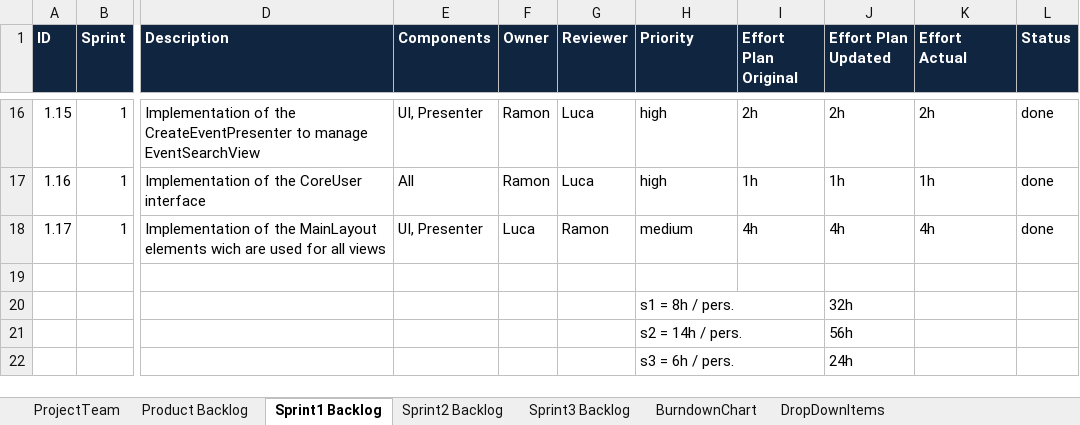
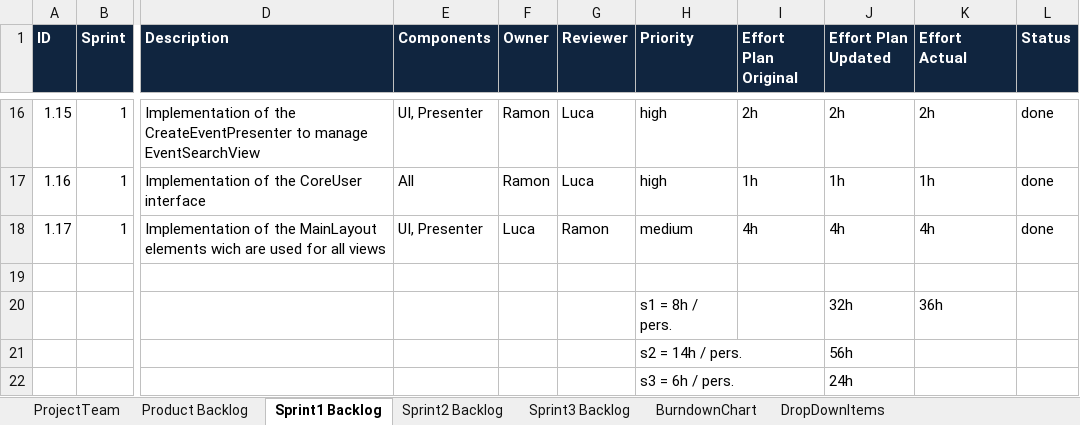
Before and after one commit to beyel3/ch.bfh.bti7081.s2020.black, an Excel workbook: doc/task07/CS2_Task7_Scrum_Setup.xlsx, sheet Sprint1 Backlog, drawn as a sheet; only a part is shown, gaps mark what is left out; values as stored, in another font and other column widths than the file's, no borders; the diff names each change by its address in the sheet, - before the commit and + after, or states it on an @@ line.

Commit message:
Scrum update sprint 3

```diff
--- a/doc/task07/CS2_Task7_Scrum_Setup.xlsx (sheet Sprint1 Backlog)
+++ b/doc/task07/CS2_Task7_Scrum_Setup.xlsx (sheet Sprint1 Backlog)
-K20 (Effort Actual): (empty)
+K20 (Effort Actual): 36h
```
Also changed, not shown: sheet Sprint3 Backlog, sheet Product Backlog, sheet Sprint2 Backlog.
